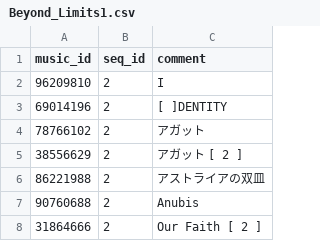
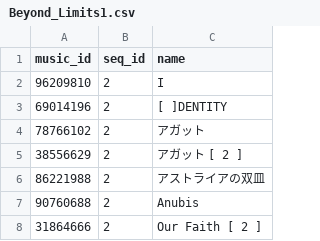
Before and after one commit to 33KOU-jubeat/jubeat_play_history_getter, a CSV file: Beyond_Limits1.csv, drawn as a sheet; only a part is shown.

```diff
--- a/Beyond_Limits1.csv
+++ b/Beyond_Limits1.csv
@@ -1,2 +1,2 @@
-music_id,seq_id,comment
+music_id,seq_id,name
 96209810,2,I
```
Also changed, not shown: 9 other files.
